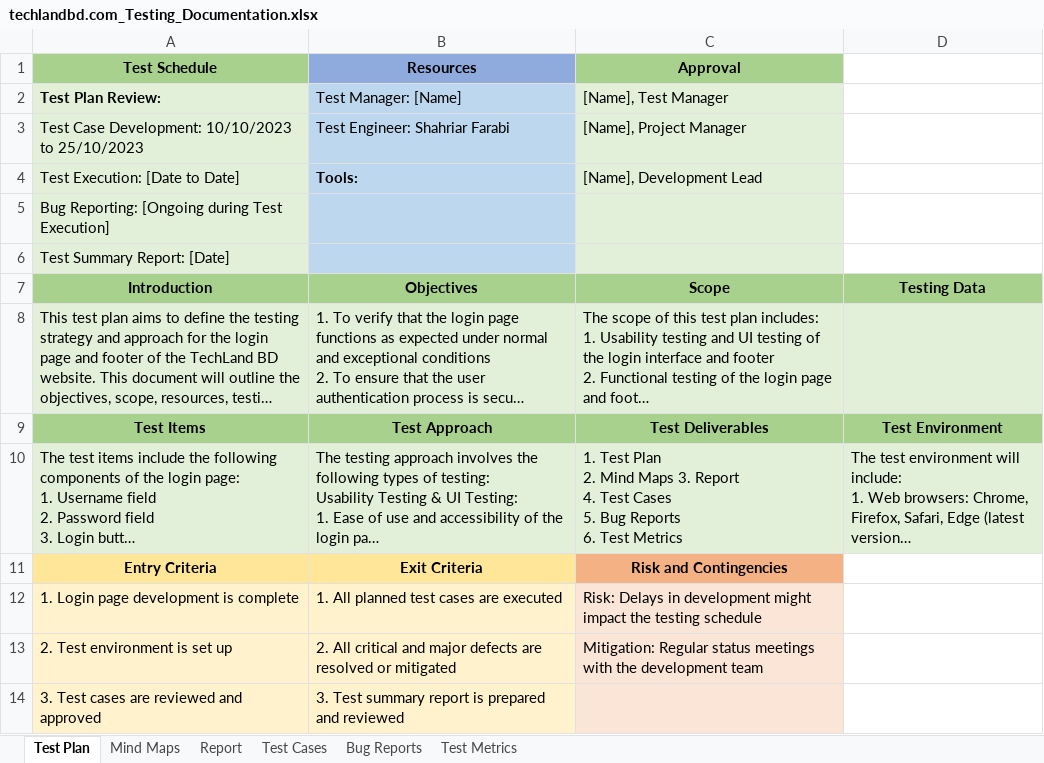
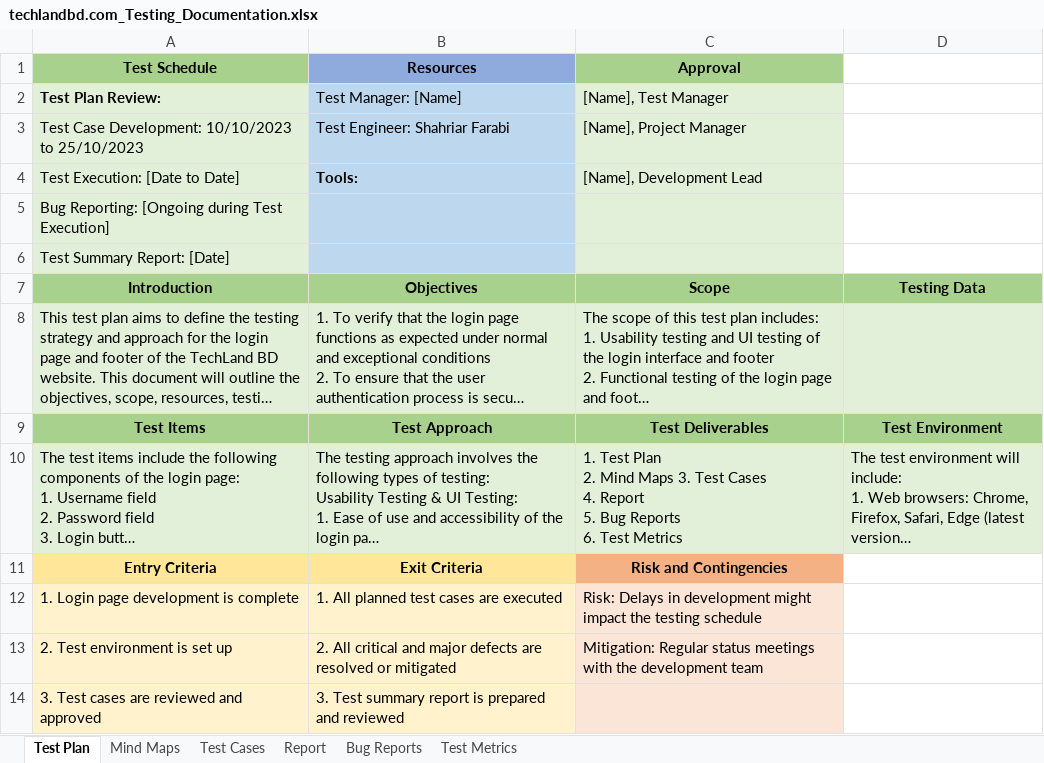
Before and after one commit to shahriarfarabi/manual_testing_techlandbd, an Excel workbook: techlandbd.com_Testing_Documentation.xlsx, sheet Test Plan, drawn as a sheet; long unchanged cells end in …; values as stored, in another font and other column widths than the file's, no borders; ↵ is a line break in a cell; the diff names each change by its address in the sheet, - before the commit and + after, or states it on an @@ line.

Commit message:
manual testing

```diff
--- a/techlandbd.com_Testing_Documentation.xlsx (sheet Test Plan)
+++ b/techlandbd.com_Testing_Documentation.xlsx (sheet Test Plan)
@@ sheet tab order changed: Test Plan | Mind Maps | Test Cases | Report | Bug Reports | Test Metrics @@
-C10 (Approval): …Maps 3. Report ↵ 4. Test Cases ↵ 5. Bug…
+C10 (Approval): …Maps 3. Test Cases ↵ 4. Report ↵ 5. Bug…
```
Also changed, not shown: 1 other file.
